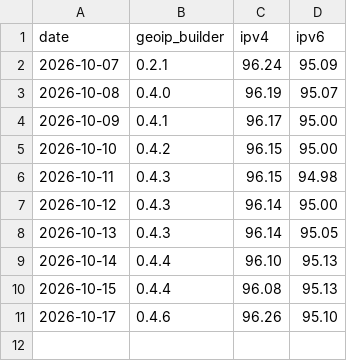
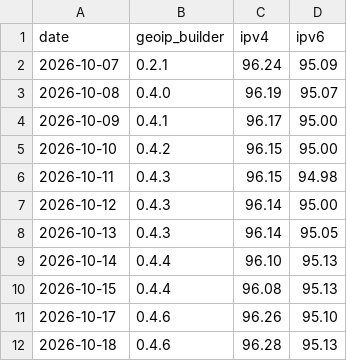
Before and after one commit to opengeoip/databases, a CSV file: accuracy.csv, drawn as a sheet.

```diff
--- a/accuracy.csv
+++ b/accuracy.csv
@@ -11 +11,2 @@ date,geoip_builder,ipv4,ipv6
 2026-10-17,0.4.6,96.26,95.10
+2026-10-18,0.4.6,96.28,95.13
```
Also changed, not shown: 2 other files.
